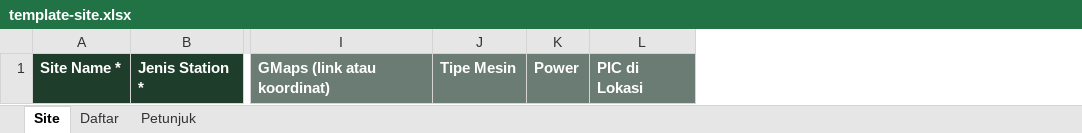
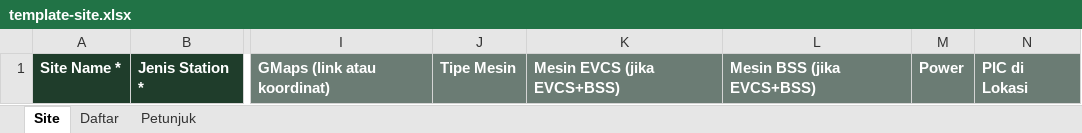
Before and after one commit to Rikaelisabeth09/patok, an Excel workbook: template-site.xlsx, sheet Site, drawn as a sheet; only a part is shown, gaps mark what is left out; values as stored, in another font and other column widths than the file's, no borders; the diff names each change by its address in the sheet, - before the commit and + after, or states it on an @@ line.

```diff
--- a/template-site.xlsx (sheet Site)
+++ b/template-site.xlsx (sheet Site)
+column K, row 1: Mesin EVCS (jika EVCS+BSS)
+column L, row 1: Mesin BSS (jika EVCS+BSS)
```
Also changed, not shown: sheet Petunjuk, 1 other file.
